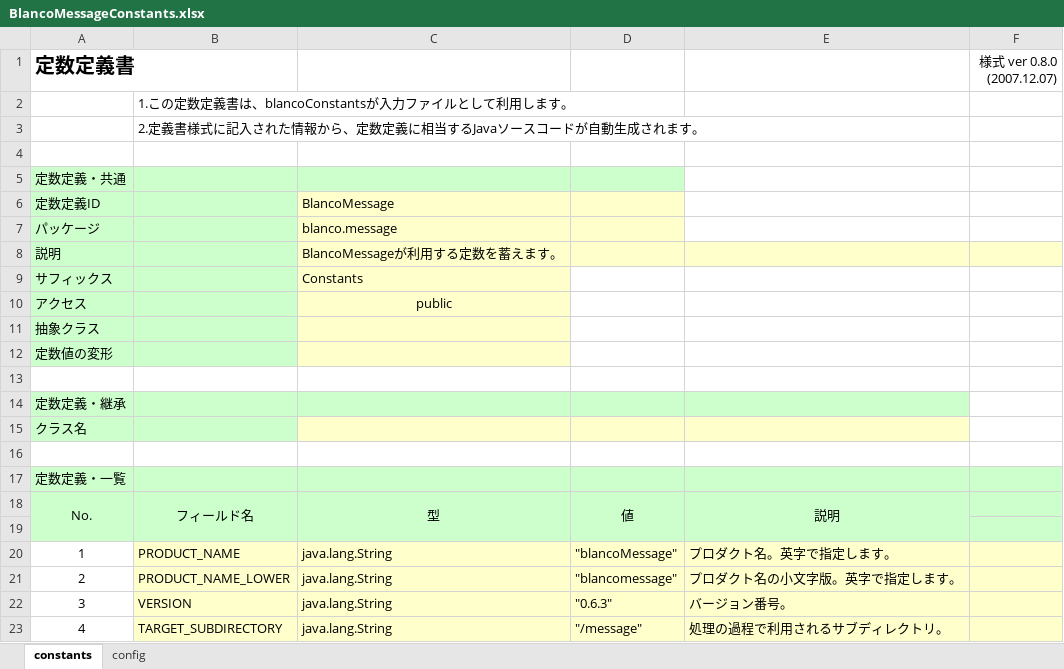
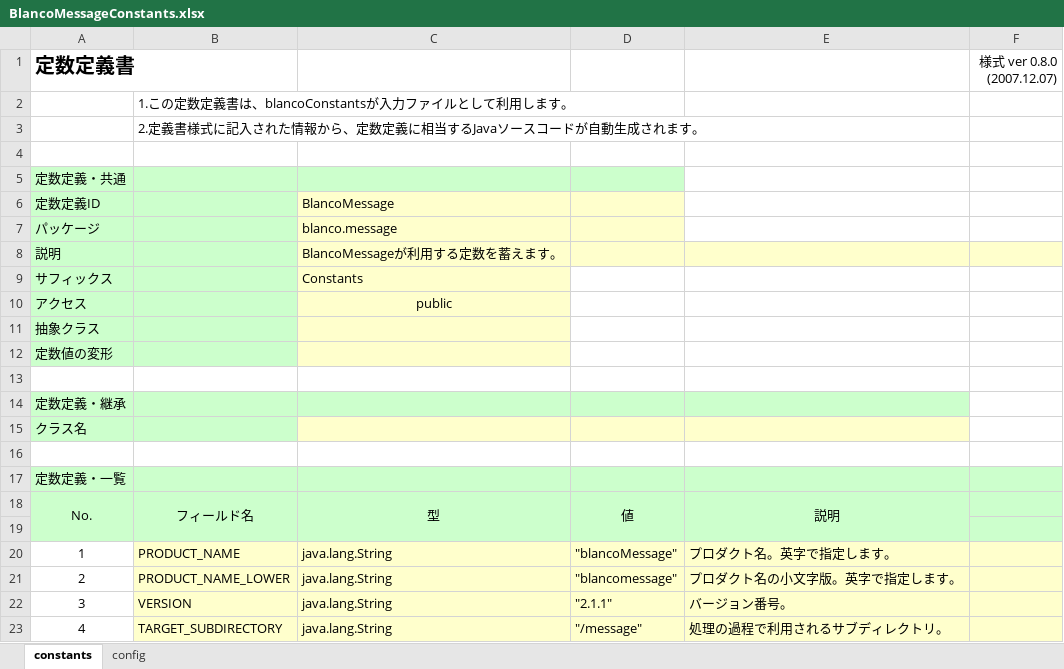
Before and after one commit to uedaueo/blancoMessage, an Excel workbook: meta/program/BlancoMessageConstants.xlsx, sheet constants, drawn as a sheet; values as stored, in another font and other column widths than the file's, no borders; the diff names each change by its address in the sheet, - before the commit and + after, or states it on an @@ line.

```diff
--- a/meta/program/BlancoMessageConstants.xlsx (sheet constants)
+++ b/meta/program/BlancoMessageConstants.xlsx (sheet constants)
-D22: "0.6.3"
+D22: "2.1.1"
```
Also changed, not shown: 17 other files.
